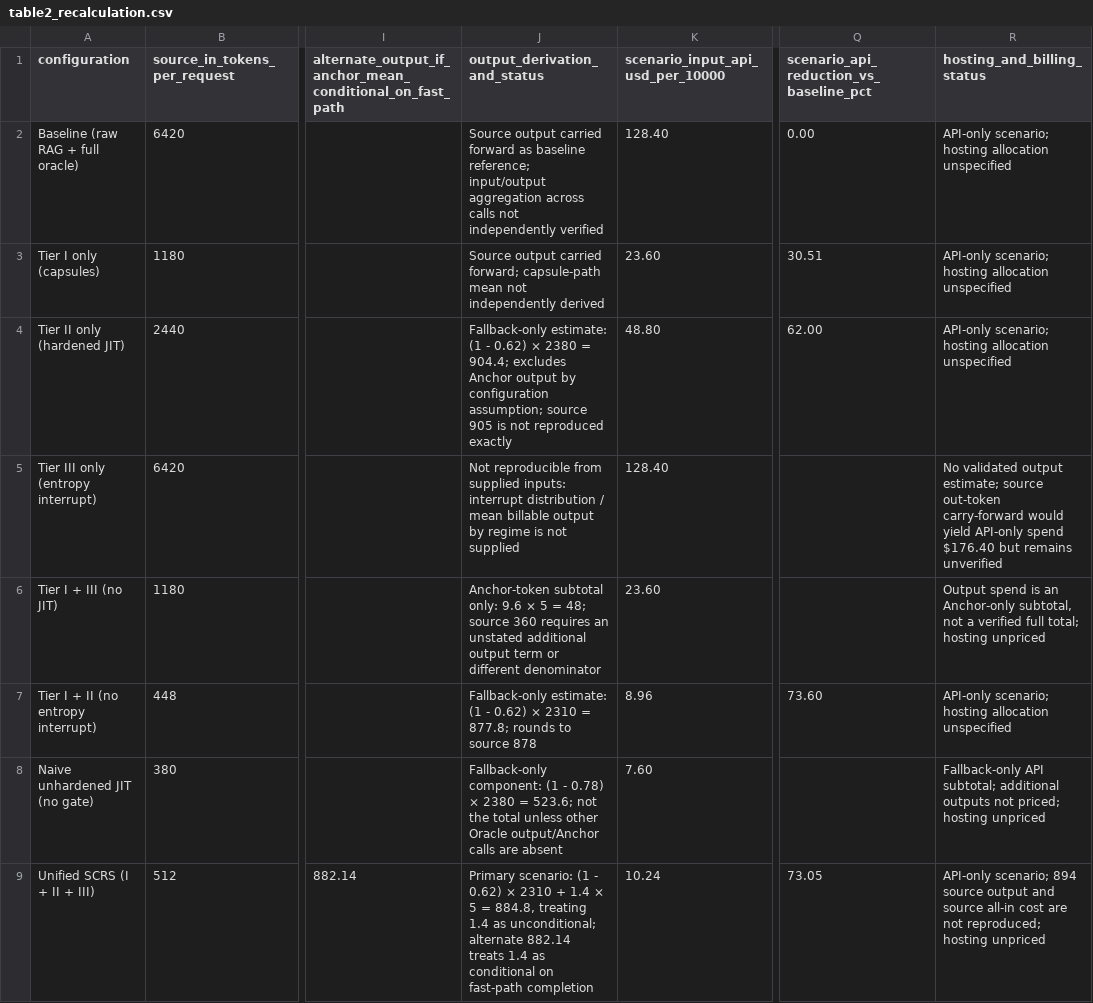
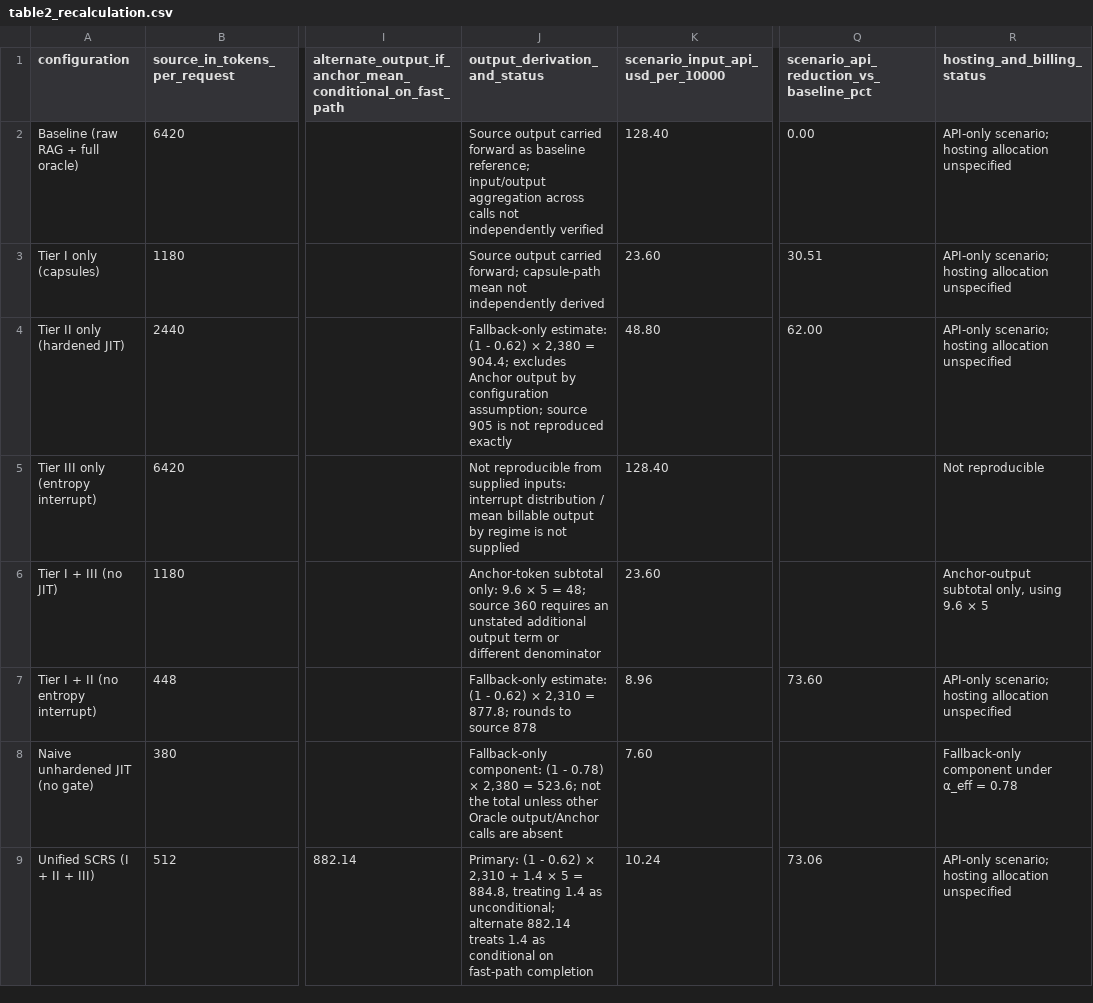
Before and after one commit to DiabloNova/Symbolically-Compiled-Reasoning-Serving, a CSV file: results_article/p0/R1/table2_recalculation.csv, drawn as a sheet; only a part is shown, gaps mark what is left out; the diff names each change by its address in the sheet, - before the commit and + after, or states it on an @@ line.

Commit message:
Align Table 2 recalculation CSV with executable R1 cost model

```diff
--- a/results_article/p0/R1/table2_recalculation.csv
+++ b/results_article/p0/R1/table2_recalculation.csv
-J4 (output_derivation_and_status): …0.62) × 2380 = 904.4;…
+J4 (output_derivation_and_status): …0.62) × 2,380 = 904.4;…
-R5 (hosting_and_billing_status): No validated output estimate; source out-token carry-forward would yield API-only spend $176.40 but remains unverified
+R5 (hosting_and_billing_status): Not reproducible
-R6 (hosting_and_billing_status): Output spend is an Anchor-only subtotal, not a verified full total; hosting unpriced
+R6 (hosting_and_billing_status): Anchor-output subtotal only, using 9.6 × 5
-J7 (output_derivation_and_status): …0.62) × 2310 = 877.8;…
+J7 (output_derivation_and_status): …0.62) × 2,310 = 877.8;…
-J8 (output_derivation_and_status): …0.78) × 2380 = 523.6;…
+J8 (output_derivation_and_status): …0.78) × 2,380 = 523.6;…
-R8 (hosting_and_billing_status): Fallback-only API subtotal; additional outputs not priced; hosting unpriced
+R8 (hosting_and_billing_status): Fallback-only component under α_eff = 0.78
-J9 (output_derivation_and_status): Primary scenario: (1 - 0.62) × 2310 + 1.4…
+J9 (output_derivation_and_status): Primary: (1 - 0.62) × 2,310 + 1.4…
-Q9: 73.05
+Q9: 73.06
-R9 (hosting_and_billing_status): API-only scenario; 894 source output and source all-in cost are not reproduced; hosting unpriced
+R9 (hosting_and_billing_status): API-only scenario; hosting allocation unspecified
```
